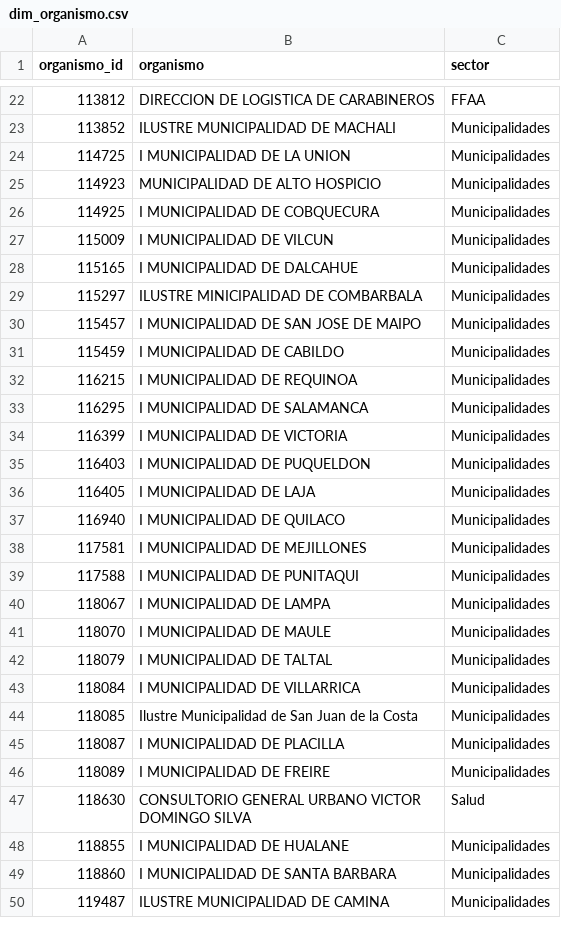
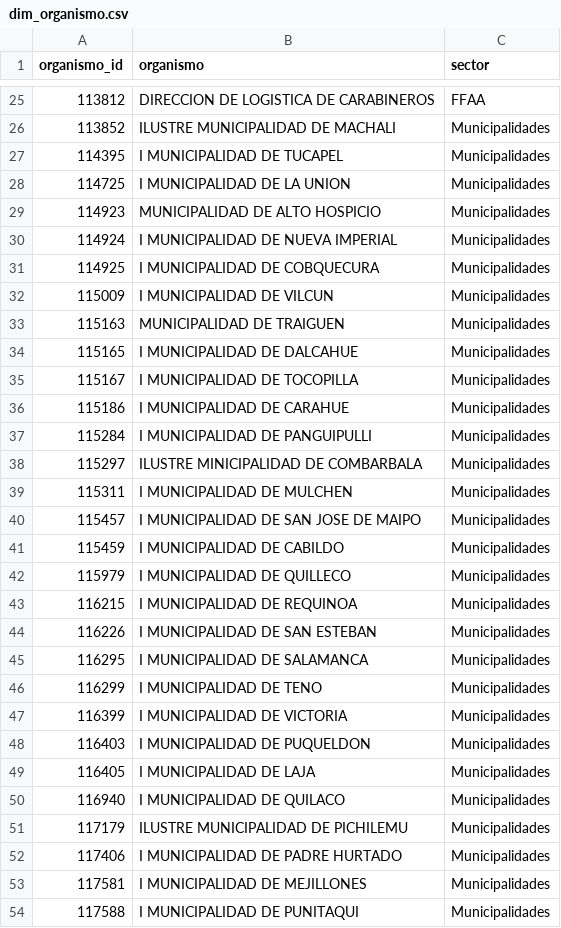
Before and after one commit to jooabarca/mineria-licitaciones-chile, a CSV file: data/dim_organismo.csv, drawn as a sheet; only a part is shown, gaps mark what is left out; the shorter side is filled out with more unchanged rows; the diff covers the shown part only.

```diff
--- a/data/dim_organismo.csv
+++ b/data/dim_organismo.csv
@@ -23,12 +26,22 @@
 113852,ILUSTRE MUNICIPALIDAD DE MACHALI,Municipalidades
+114395,I MUNICIPALIDAD DE TUCAPEL,Municipalidades
 114725,I MUNICIPALIDAD DE LA UNION,Municipalidades
 114923,MUNICIPALIDAD DE ALTO HOSPICIO,Municipalidades
+114924,I MUNICIPALIDAD DE NUEVA IMPERIAL,Municipalidades
 114925,I MUNICIPALIDAD DE COBQUECURA,Municipalidades
 115009,I MUNICIPALIDAD DE VILCUN,Municipalidades
+115163,MUNICIPALIDAD DE TRAIGUEN,Municipalidades
 115165,I MUNICIPALIDAD DE DALCAHUE,Municipalidades
+115167,I MUNICIPALIDAD DE TOCOPILLA,Municipalidades
+115186,I MUNICIPALIDAD DE CARAHUE,Municipalidades
+115284,I MUNICIPALIDAD DE PANGUIPULLI,Municipalidades
 115297,ILUSTRE MINICIPALIDAD DE COMBARBALA,Municipalidades
+115311,I MUNICIPALIDAD DE MULCHEN,Municipalidades
 115457,I MUNICIPALIDAD DE SAN JOSE DE MAIPO,Municipalidades
 115459,I MUNICIPALIDAD DE CABILDO,Municipalidades
+115979,I MUNICIPALIDAD DE QUILLECO,Municipalidades
 116215,I MUNICIPALIDAD DE REQUINOA,Municipalidades
+116226,I MUNICIPALIDAD DE SAN ESTEBAN,Municipalidades
 116295,I MUNICIPALIDAD DE SALAMANCA,Municipalidades
+116299,I MUNICIPALIDAD DE TENO,Municipalidades
 116399,I MUNICIPALIDAD DE VICTORIA,Municipalidades
@@ -37,2 +50,4 @@
 116940,I MUNICIPALIDAD DE QUILACO,Municipalidades
+117179,ILUSTRE MUNICIPALIDAD DE PICHILEMU,Municipalidades
+117406,I MUNICIPALIDAD DE PADRE HURTADO,Municipalidades
 117581,I MUNICIPALIDAD DE MEJILLONES,Municipalidades
```
Also changed, not shown: 41 added rows elsewhere in this file, 16 other files.
